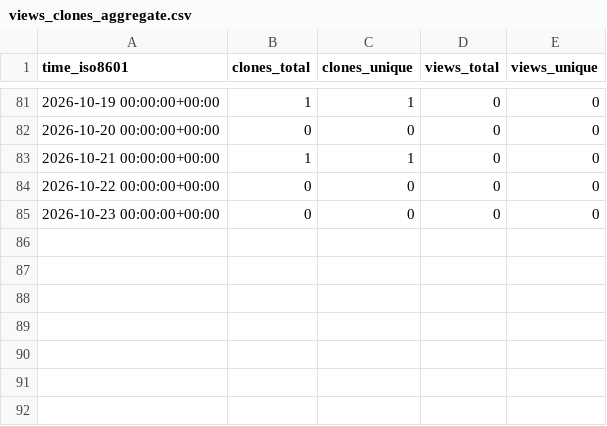
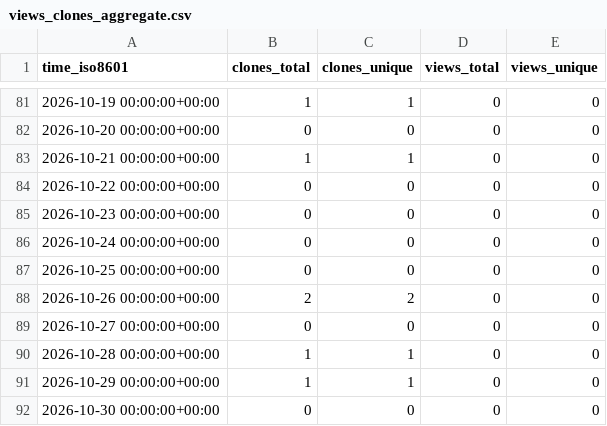
Before and after one commit to mevanlc/mevanlc-repo-stats, a CSV file: mevanlc/oska/ghrs-data/views_clones_aggregate.csv, drawn as a sheet; only a part is shown, gaps mark what is left out; the diff names each change by its address in the sheet, - before the commit and + after, or states it on an @@ line.

```diff
--- a/mevanlc/oska/ghrs-data/views_clones_aggregate.csv
+++ b/mevanlc/oska/ghrs-data/views_clones_aggregate.csv
+row 86: 2026-10-24 00:00:00+00:00 | 0 | 0 | 0 | 0
+row 87: 2026-10-25 00:00:00+00:00 | 0 | 0 | 0 | 0
+row 88: 2026-10-26 00:00:00+00:00 | 2 | 2 | 0 | 0
+row 89: 2026-10-27 00:00:00+00:00 | 0 | 0 | 0 | 0
+row 90: 2026-10-28 00:00:00+00:00 | 1 | 1 | 0 | 0
+row 91: 2026-10-29 00:00:00+00:00 | 1 | 1 | 0 | 0
+row 92: 2026-10-30 00:00:00+00:00 | 0 | 0 | 0 | 0
```
Also changed, not shown: 1 other file.
